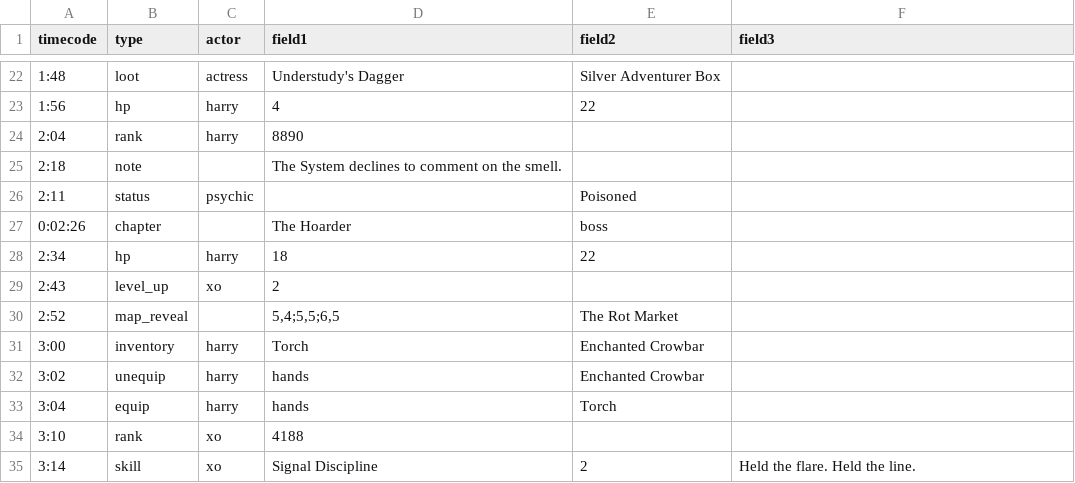
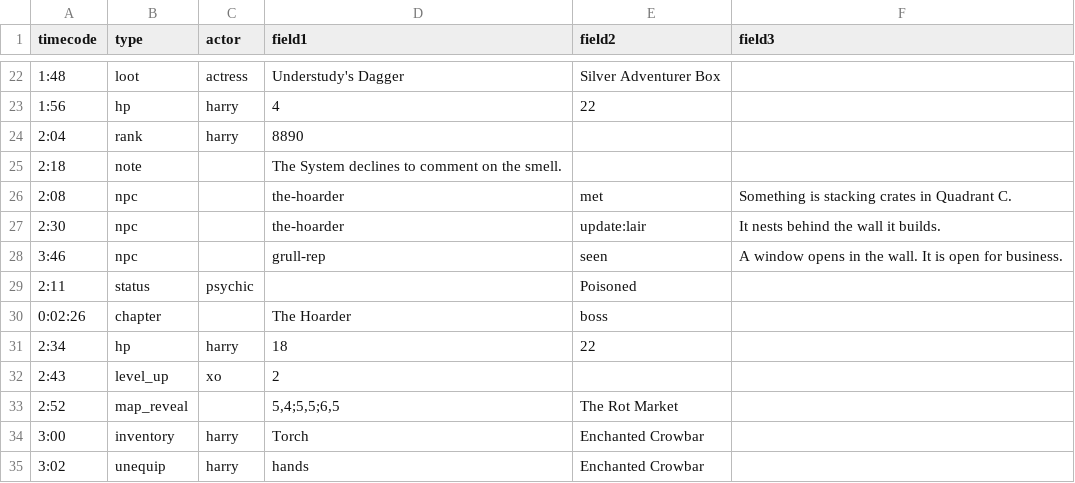
Before and after one commit to BastionFennell/dcc-watch-hub, a CSV file: scripts/samples/ep1.csv, drawn as a sheet; only a part is shown, gaps mark what is left out; the shorter side is filled out with more unchanged rows; the diff names each change by its address in the sheet, - before the commit and + after, or states it on an @@ line.

```diff
--- a/scripts/samples/ep1.csv
+++ b/scripts/samples/ep1.csv
+row 26: 2:08 | npc |  | the-hoarder | met | Something is stacking crates in Quadrant C.
+row 27: 2:30 | npc |  | the-hoarder | update:lair | It nests behind the wall it builds.
+row 28: 3:46 | npc |  | grull-rep | seen | A window opens in the wall. It is open for business.
```
Also changed, not shown: scripts/samples/ep1-broken.csv, scripts/samples/ep1-error.csv, 34 other files.
